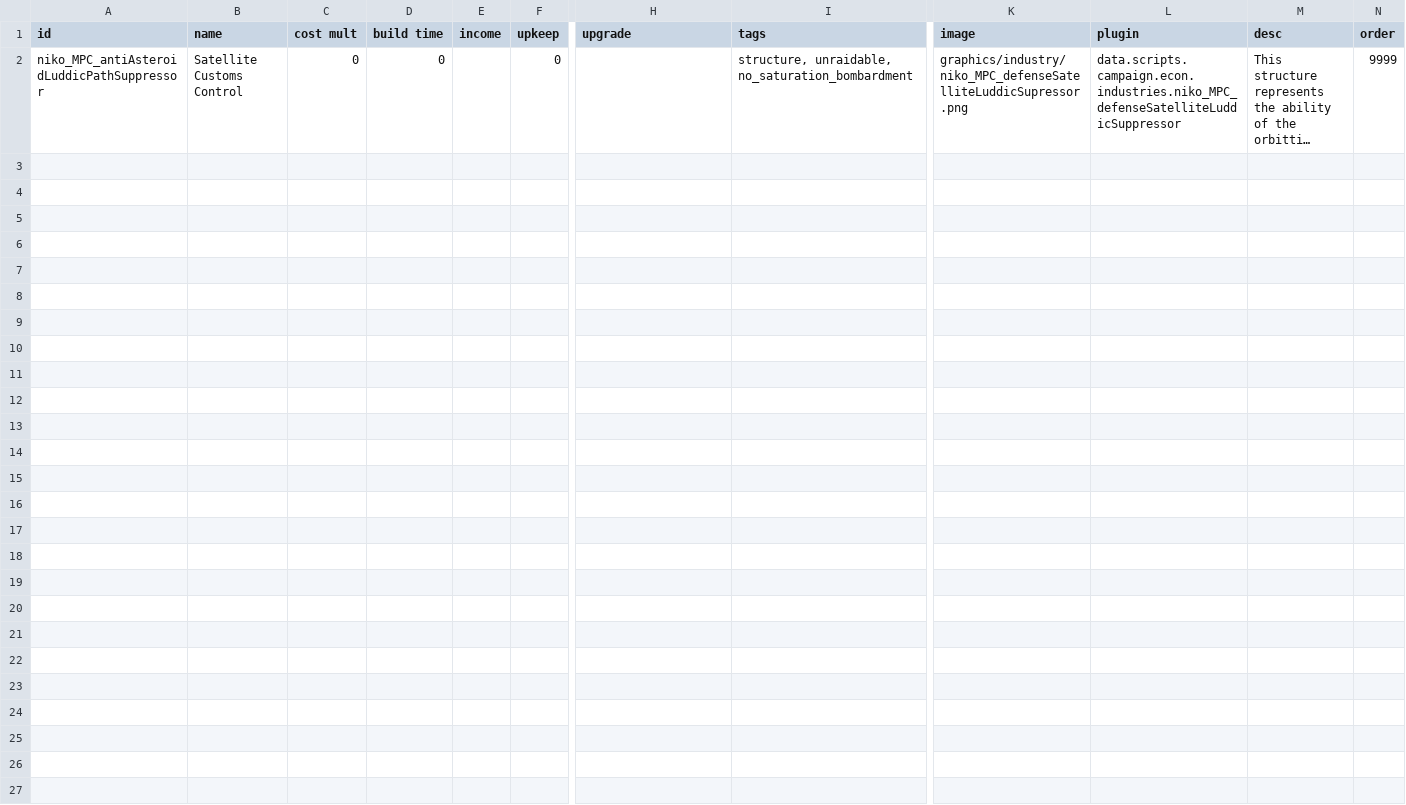
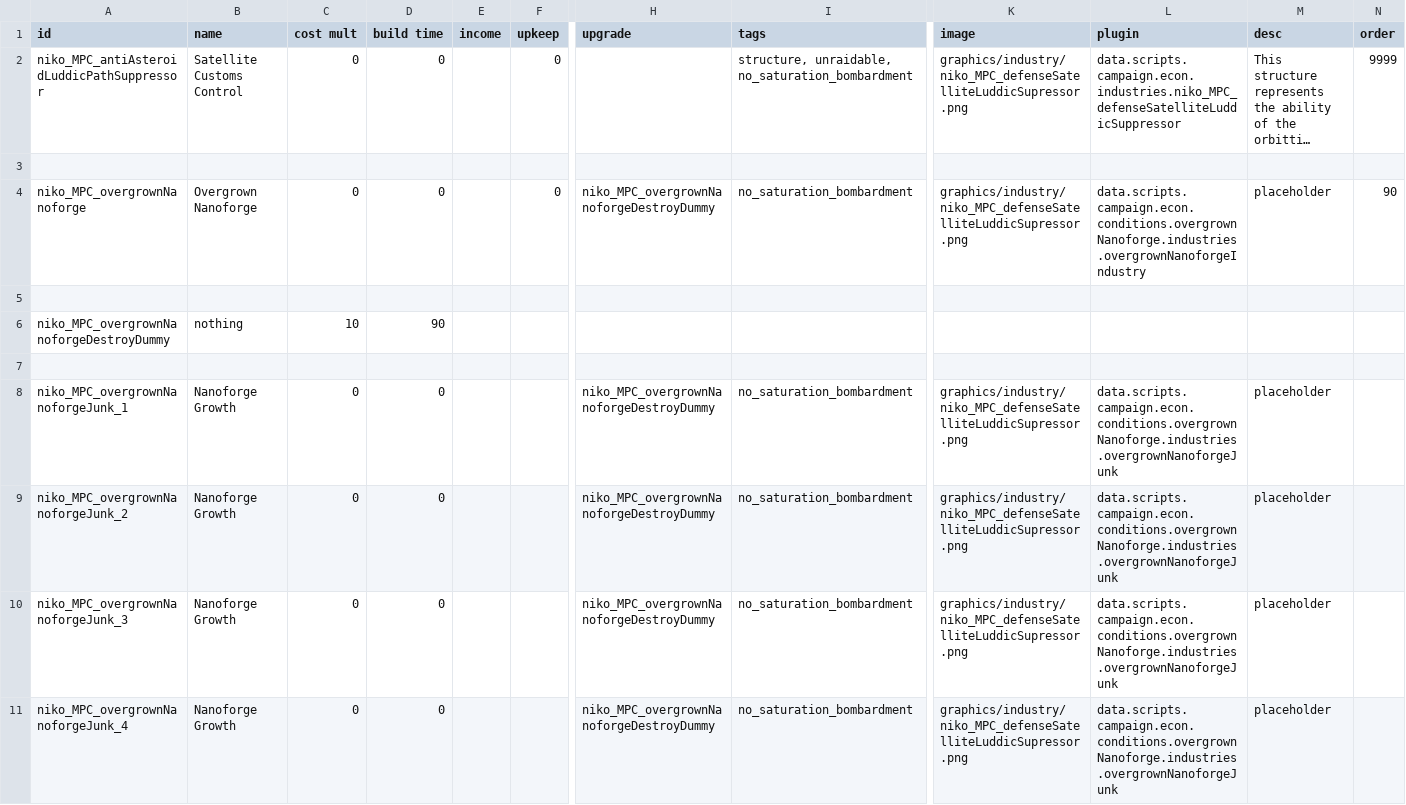
Before and after one commit to nikothedude/MorePlanetaryConditions, a CSV file: data/campaign/industries.csv, drawn as a sheet; only a part is shown, gaps mark what is left out; long unchanged cells end in …; rows hold the shown columns only; the diff covers the shown part only; the diff names each change by its address in the sheet, - before the commit and + after, or states it on an @@ line.

```diff
--- a/data/campaign/industries.csv
+++ b/data/campaign/industries.csv
+row 3: (empty)
+row 4: niko_MPC_overgrownNanoforge | Overgrown Nanoforge | 0 | 0 |  | 0 | niko_MPC_overgrownNanoforgeDestroyDummy | no_saturation_bombardment | graphics/industry/niko_MPC_defenseSatelliteLuddicSupressor.png | data.scripts.campaign.econ.conditions.overgrownNanoforge.industries.overgrownNanoforgeIndustry | placeholder | 90
+row 5: (empty)
+row 6: niko_MPC_overgrownNanoforgeDestroyDummy | nothing | 10 | 90
+row 7: (empty)
+row 8: niko_MPC_overgrownNanoforgeJunk_1 | Nanoforge Growth | 0 | 0 |  |  | niko_MPC_overgrownNanoforgeDestroyDummy | no_saturation_bombardment | graphics/industry/niko_MPC_defenseSatelliteLuddicSupressor.png | data.scripts.campaign.econ.conditions.overgrownNanoforge.industries.overgrownNanoforgeJunk | placeholder
+row 9: niko_MPC_overgrownNanoforgeJunk_2 | Nanoforge Growth | 0 | 0 |  |  | niko_MPC_overgrownNanoforgeDestroyDummy | no_saturation_bombardment | graphics/industry/niko_MPC_defenseSatelliteLuddicSupressor.png | data.scripts.campaign.econ.conditions.overgrownNanoforge.industries.overgrownNanoforgeJunk | placeholder
+row 10: niko_MPC_overgrownNanoforgeJunk_3 | Nanoforge Growth | 0 | 0 |  |  | niko_MPC_overgrownNanoforgeDestroyDummy | no_saturation_bombardment | graphics/industry/niko_MPC_defenseSatelliteLuddicSupressor.png | data.scripts.campaign.econ.conditions.overgrownNanoforge.industries.overgrownNanoforgeJunk | placeholder
+row 11: niko_MPC_overgrownNanoforgeJunk_4 | Nanoforge Growth | 0 | 0 |  |  | niko_MPC_overgrownNanoforgeDestroyDummy | no_saturation_bombardment | graphics/industry/niko_MPC_defenseSatelliteLuddicSupressor.png | data.scripts.campaign.econ.conditions.overgrownNanoforge.industries.overgrownNanoforgeJunk | placeholder
```
Also changed, not shown: 8 added rows elsewhere in this file, data/campaign/market_conditions.csv, data/campaign/procgen/condition_gen_data.csv, 19 other files.
